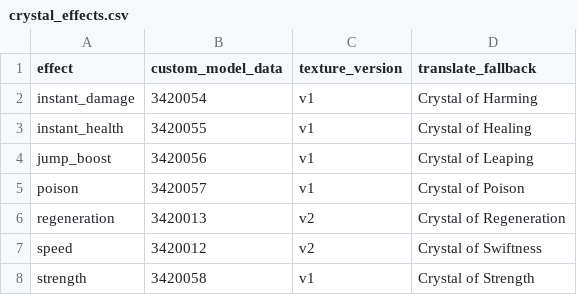
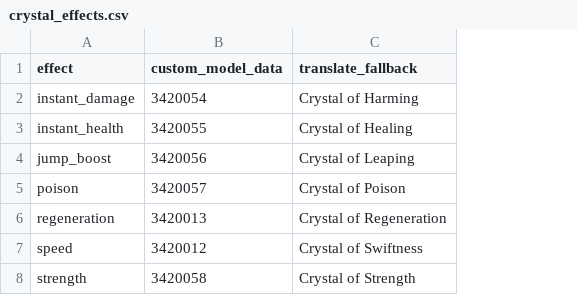
Before and after one commit to Gamemode4Dev/GM4_Datapacks, a CSV file: gm4_zauber_cauldrons/raw/crystal_effects.csv, drawn as a sheet; the diff names each change by its address in the sheet, - before the commit and + after, or states it on an @@ line.

Commit message:
Use lib_player_heads Version 1.2 Depends on PR#937

```diff
--- a/gm4_zauber_cauldrons/raw/crystal_effects.csv
+++ b/gm4_zauber_cauldrons/raw/crystal_effects.csv
-column C (texture_version), rows 2-8: v1 | v1 | v1 | v1 | v2 | v2 | v1
```
Also changed, not shown: 4 other files.
